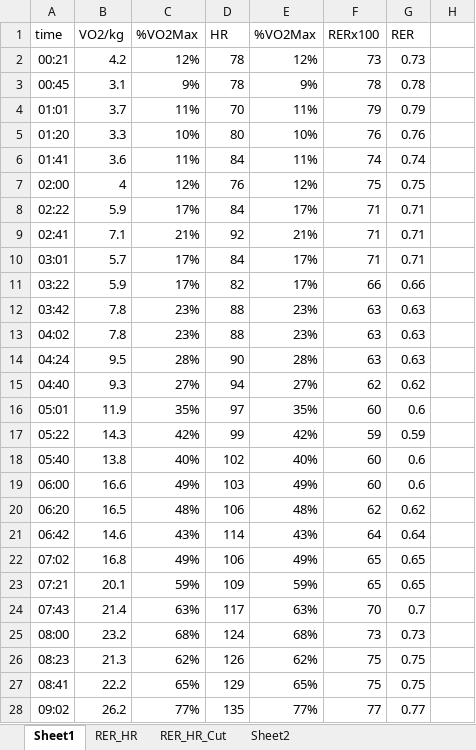
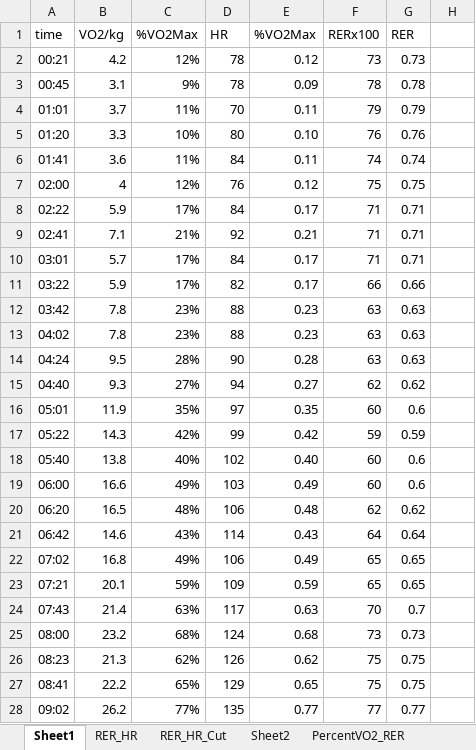
Before and after one commit to OpenKeto/KetoStuff, an Excel workbook: Studies/Ketogenic Diet/Energy Output/VO2max Testing/My Vo2 max tests/VO2max-2018-05-04/VO2Max Testing DGG-2018-05-04.xlsx, sheet Sheet1, drawn as a sheet; only a part is shown; values as stored, in another font and other column widths than the file's, no borders; charts and pictures not drawn; the diff covers the shown part only; the diff names each change by its address in the sheet, - before the commit and + after, or states it on an @@ line.

Commit message:
More studies more of my own VO2max data

```diff
--- a/Studies/Ketogenic Diet/Energy Output/VO2max Testing/My Vo2 max tests/VO2max-2018-05-04/VO2Max Testing DGG-2018-05-04.xlsx (sheet Sheet1)
+++ b/Studies/Ketogenic Diet/Energy Output/VO2max Testing/My Vo2 max tests/VO2max-2018-05-04/VO2Max Testing DGG-2018-05-04.xlsx (sheet Sheet1)
+sheet tab: PercentVO2_RER
-E2 (%VO2Max): 12%
+E2 (%VO2Max): 0.12
-E3 (%VO2Max): 9%
+E3 (%VO2Max): 0.09
-E4 (%VO2Max): 11%
+E4 (%VO2Max): 0.11
-E5 (%VO2Max): 10%
+E5 (%VO2Max): 0.10
-E6 (%VO2Max): 11%
+E6 (%VO2Max): 0.11
-E7 (%VO2Max): 12%
+E7 (%VO2Max): 0.12
-E8 (%VO2Max): 17%
+E8 (%VO2Max): 0.17
-E9 (%VO2Max): 21%
+E9 (%VO2Max): 0.21
-E10:E11 (%VO2Max): 17%
+E10:E11 (%VO2Max): 0.17
-E12:E13 (%VO2Max): 23%
+E12:E13 (%VO2Max): 0.23
-E14 (%VO2Max): 28%
+E14 (%VO2Max): 0.28
-E15 (%VO2Max): 27%
+E15 (%VO2Max): 0.27
-E16 (%VO2Max): 35%
+E16 (%VO2Max): 0.35
-E17 (%VO2Max): 42%
+E17 (%VO2Max): 0.42
-E18 (%VO2Max): 40%
+E18 (%VO2Max): 0.40
-E19 (%VO2Max): 49%
+E19 (%VO2Max): 0.49
-E20 (%VO2Max): 48%
+E20 (%VO2Max): 0.48
-E21 (%VO2Max): 43%
+E21 (%VO2Max): 0.43
-E22 (%VO2Max): 49%
+E22 (%VO2Max): 0.49
-E23 (%VO2Max): 59%
+E23 (%VO2Max): 0.59
-E24 (%VO2Max): 63%
+E24 (%VO2Max): 0.63
-E25 (%VO2Max): 68%
+E25 (%VO2Max): 0.68
-E26 (%VO2Max): 62%
+E26 (%VO2Max): 0.62
-E27 (%VO2Max): 65%
+E27 (%VO2Max): 0.65
-E28 (%VO2Max): 77%
+E28 (%VO2Max): 0.77
```
Also changed, not shown: 14 edited cells elsewhere in this sheet, charts or pictures, 5 other files.
